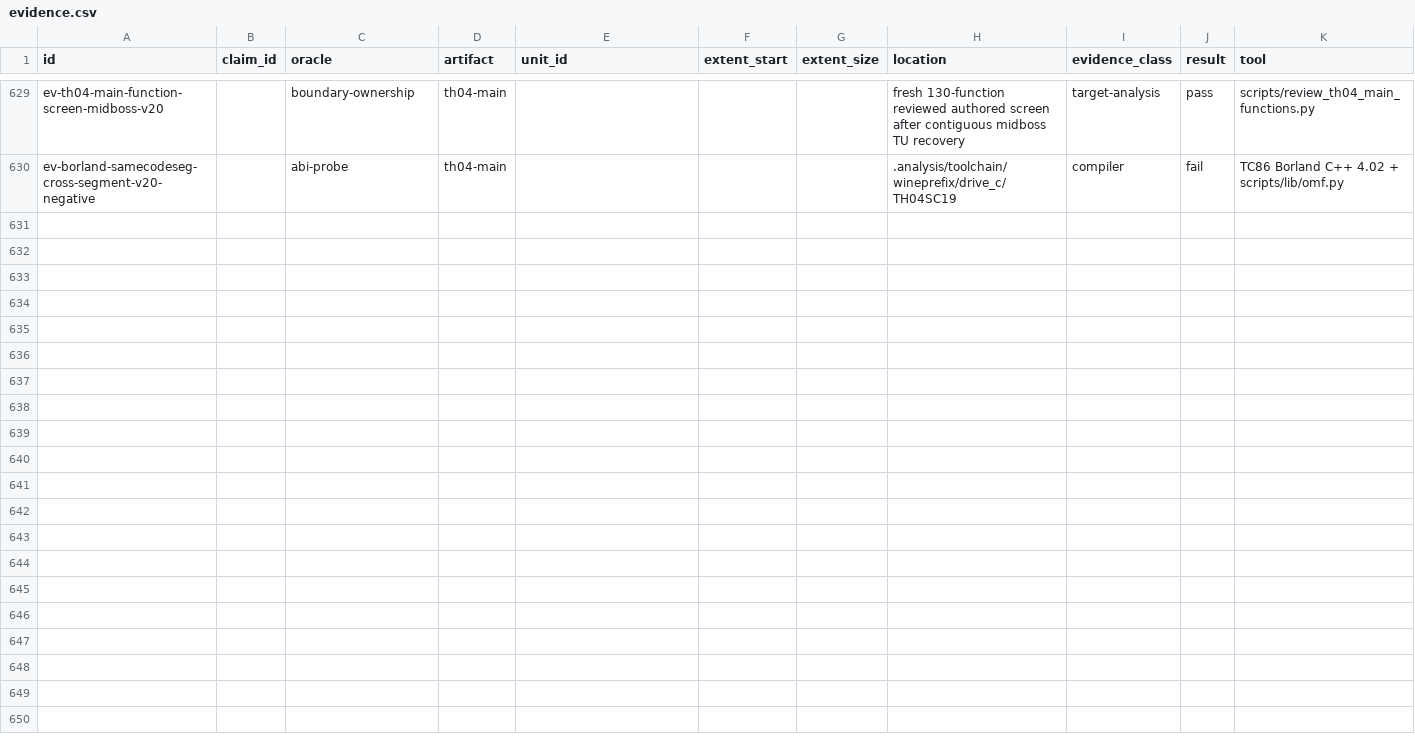
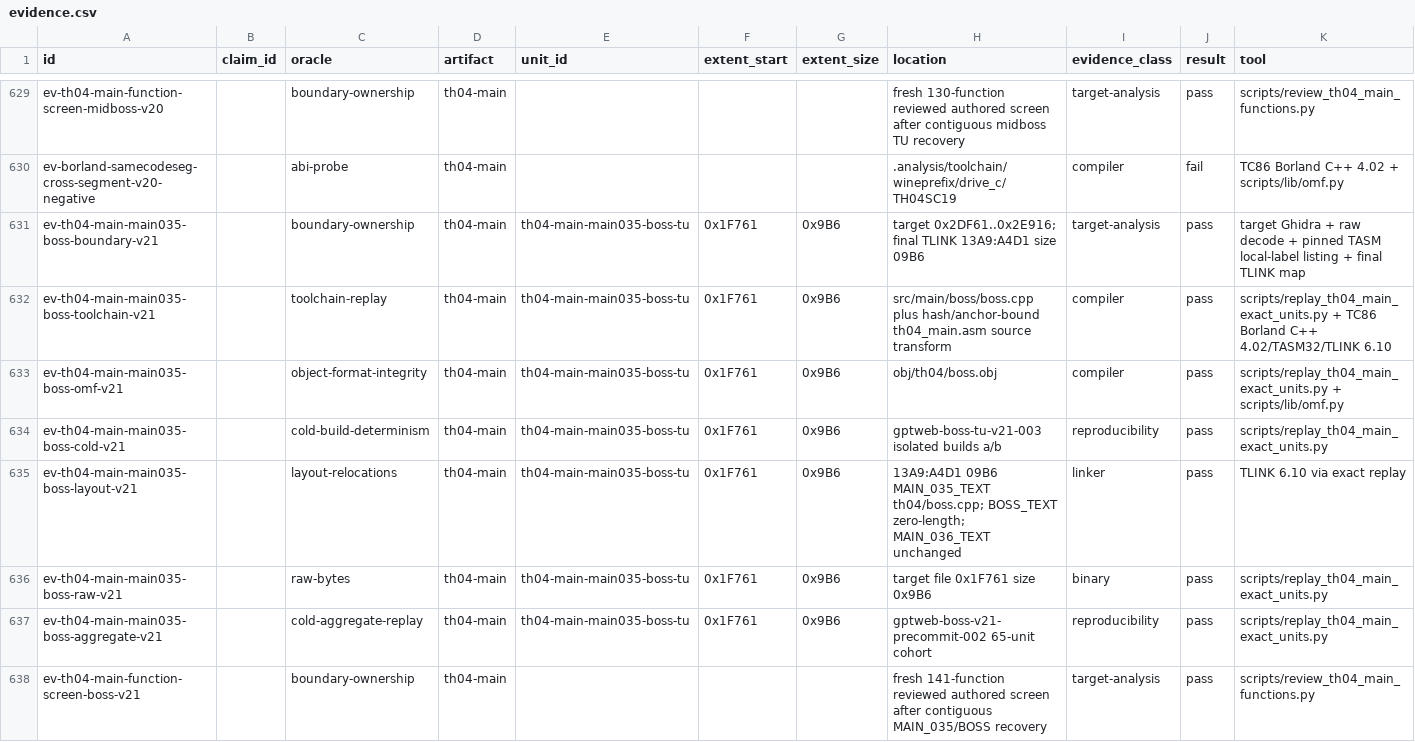
Before and after one commit to N0zoM1z0/th04, a CSV file: config/evidence.csv, drawn as a sheet; only a part is shown, gaps mark what is left out; rows hold the shown columns only; the diff names each change by its address in the sheet, - before the commit and + after, or states it on an @@ line.

Commit message:
gpt-web: recover contiguous TH04 boss authored TU

```diff
--- a/config/evidence.csv
+++ b/config/evidence.csv
+row 631: ev-th04-main-main035-boss-boundary-v21 |  | boundary-ownership | th04-main | th04-main-main035-boss-tu | 0x1F761 | 0x9B6 | target 0x2DF61..0x2E916; final TLINK 13A9:A4D1 size 09B6 | target-analysis | pass | target Ghidra + raw decode + pinned TASM local-label listing + final TLINK map
+row 632: ev-th04-main-main035-boss-toolchain-v21 |  | toolchain-replay | th04-main | th04-main-main035-boss-tu | 0x1F761 | 0x9B6 | src/main/boss/boss.cpp plus hash/anchor-bound th04_main.asm source transform | compiler | pass | scripts/replay_th04_main_exact_units.py + TC86 Borland C++ 4.02/TASM32/TLINK 6.10
+row 633: ev-th04-main-main035-boss-omf-v21 |  | object-format-integrity | th04-main | th04-main-main035-boss-tu | 0x1F761 | 0x9B6 | obj/th04/boss.obj | compiler | pass | scripts/replay_th04_main_exact_units.py + scripts/lib/omf.py
+row 634: ev-th04-main-main035-boss-cold-v21 |  | cold-build-determinism | th04-main | th04-main-main035-boss-tu | 0x1F761 | 0x9B6 | gptweb-boss-tu-v21-003 isolated builds a/b | reproducibility | pass | scripts/replay_th04_main_exact_units.py
+row 635: ev-th04-main-main035-boss-layout-v21 |  | layout-relocations | th04-main | th04-main-main035-boss-tu | 0x1F761 | 0x9B6 | 13A9:A4D1 09B6 MAIN_035_TEXT th04/boss.cpp; BOSS_TEXT zero-length; MAIN_036_TEXT unchanged | linker | pass | TLINK 6.10 via exact replay
+row 636: ev-th04-main-main035-boss-raw-v21 |  | raw-bytes | th04-main | th04-main-main035-boss-tu | 0x1F761 | 0x9B6 | target file 0x1F761 size 0x9B6 | binary | pass | scripts/replay_th04_main_exact_units.py
+row 637: ev-th04-main-main035-boss-aggregate-v21 |  | cold-aggregate-replay | th04-main | th04-main-main035-boss-tu | 0x1F761 | 0x9B6 | gptweb-boss-v21-precommit-002 65-unit cohort | reproducibility | pass | scripts/replay_th04_main_exact_units.py
+row 638: ev-th04-main-function-screen-boss-v21 |  | boundary-ownership | th04-main |  |  |  | fresh 141-function reviewed authored screen after contiguous MAIN_035/BOSS recovery | target-analysis | pass | scripts/review_th04_main_functions.py
```
Also changed, not shown: config/knowledge.csv, config/th04_main_authored_functions.csv, 14 other files.
